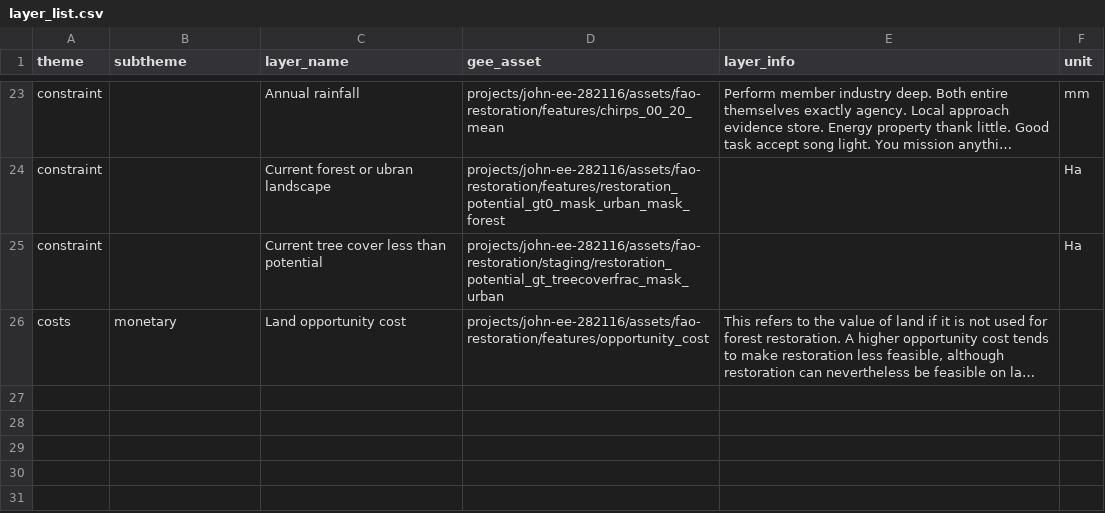
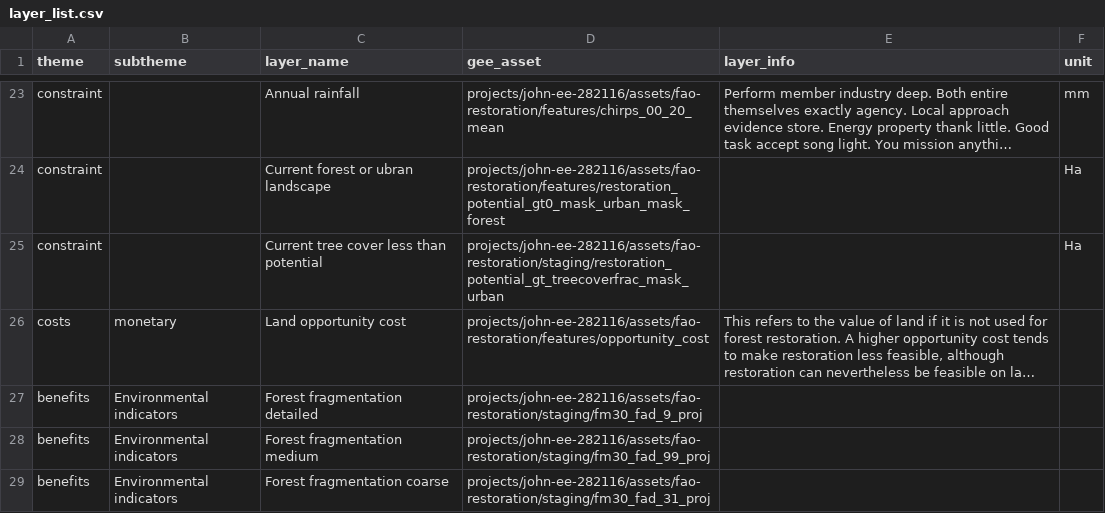
Before and after one commit to sepal-contrib/se.plan, a CSV file: utils/layer_list.csv, drawn as a sheet; only a part is shown, gaps mark what is left out; long unchanged cells end in …; the diff names each change by its address in the sheet, - before the commit and + after, or states it on an @@ line.

Commit message:
adding fragmentation layers with place holder theme/subtheme

```diff
--- a/utils/layer_list.csv
+++ b/utils/layer_list.csv
+row 27: benefits | Environmental indicators | Forest fragmentation detailed | projects/john-ee-282116/assets/fao-restoration/staging/fm30_fad_9_proj
+row 28: benefits | Environmental indicators | Forest fragmentation medium | projects/john-ee-282116/assets/fao-restoration/staging/fm30_fad_99_proj
+row 29: benefits | Environmental indicators | Forest fragmentation coarse | projects/john-ee-282116/assets/fao-restoration/staging/fm30_fad_31_proj
```
